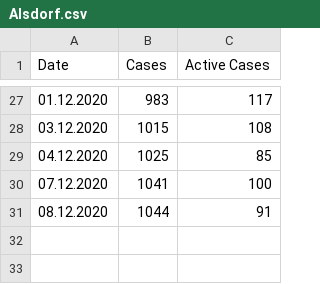
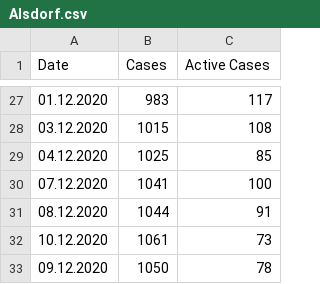
Before and after one commit to llamm-de/covid_data_aachen, a CSV file: data/csv/Alsdorf.csv, drawn as a sheet; only a part is shown, gaps mark what is left out.

```diff
--- a/data/csv/Alsdorf.csv
+++ b/data/csv/Alsdorf.csv
@@ -31 +31,3 @@ Date,Cases,Active Cases
 08.12.2020,1044,91
+10.12.2020,1061,73
+09.12.2020,1050,78
```
Also changed, not shown: data/csv/Aachen.csv, data/csv/Baesweiler.csv, 23 other files.
